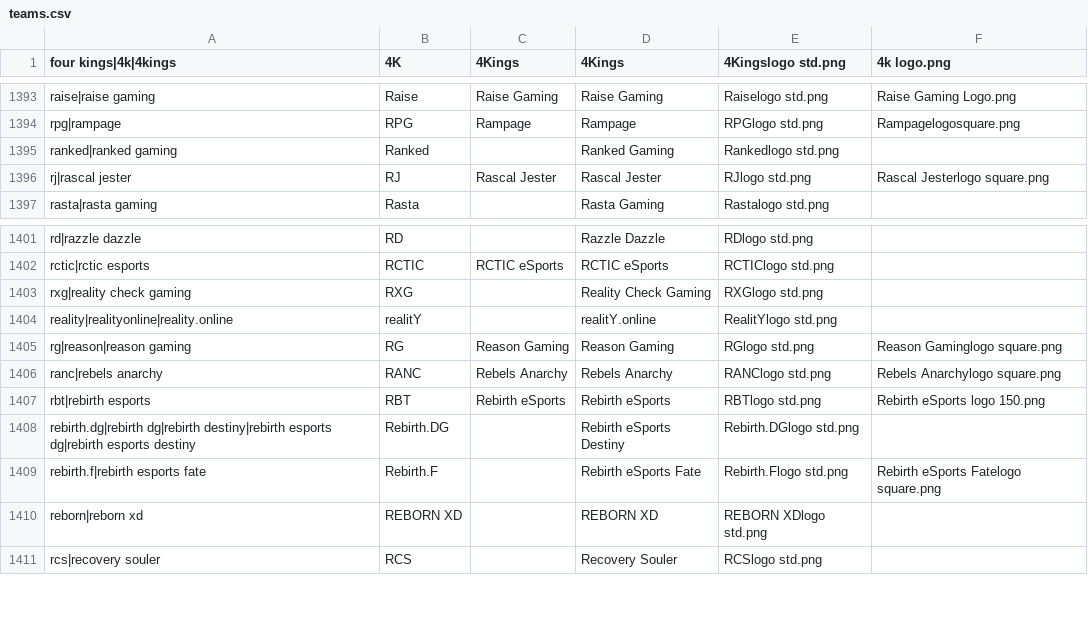
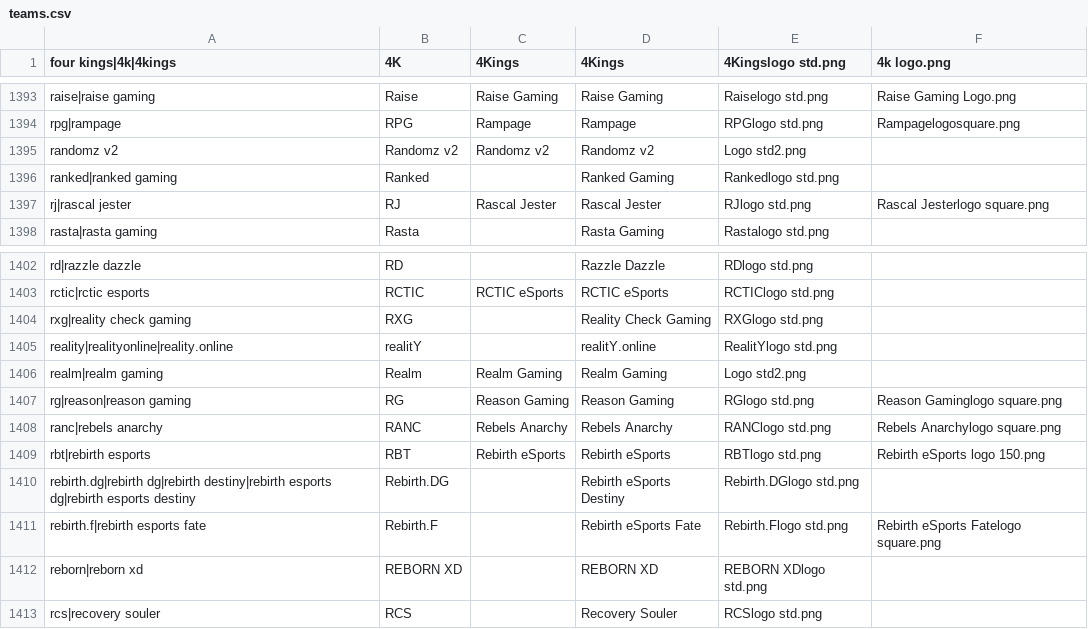
Before and after one commit to dominguesmarco/MediaWiki-TeamParserFunction, a CSV file: teams.csv, drawn as a sheet; only a part is shown, gaps mark what is left out; the diff names each change by its address in the sheet, - before the commit and + after, or states it on an @@ line.

Commit message:
Added teams for FC T4

```diff
--- a/teams.csv
+++ b/teams.csv
+row 1395: randomz v2 | Randomz v2 | Randomz v2 | Randomz v2 | Logo std2.png
+row 1406: realm|realm gaming | Realm | Realm Gaming | Realm Gaming | Logo std2.png
```
